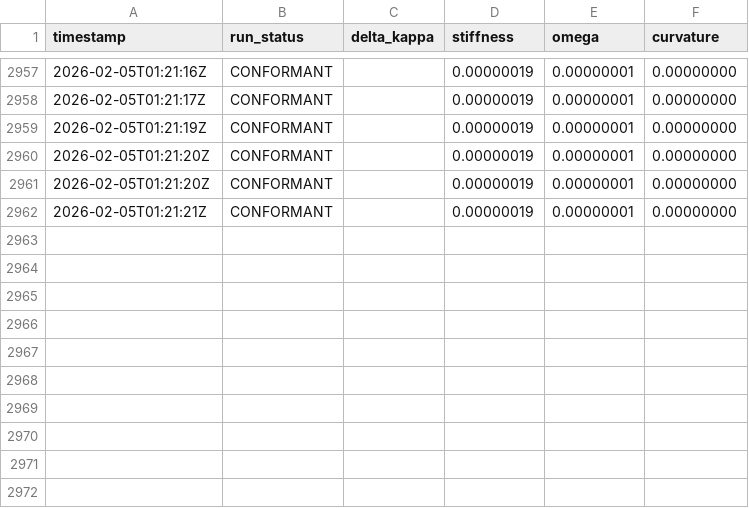
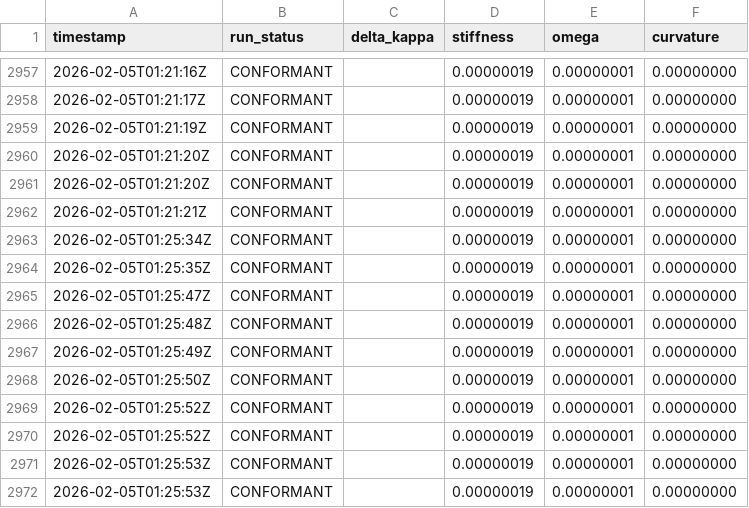
Before and after one commit to calebpruett927/GENERATIVE-COLLAPSE-DYNAMICS, a CSV file: ledger/return_log.csv, drawn as a sheet; only a part is shown, gaps mark what is left out.

```diff
--- a/ledger/return_log.csv
+++ b/ledger/return_log.csv
@@ -2962 +2962,11 @@ timestamp,run_status,delta_kappa,stiffness,omega,curvature
 2026-02-05T01:21:21Z,CONFORMANT,,0.00000019,0.00000001,0.00000000
+2026-02-05T01:25:34Z,CONFORMANT,,0.00000019,0.00000001,0.00000000
+2026-02-05T01:25:35Z,CONFORMANT,,0.00000019,0.00000001,0.00000000
+2026-02-05T01:25:47Z,CONFORMANT,,0.00000019,0.00000001,0.00000000
+2026-02-05T01:25:48Z,CONFORMANT,,0.00000019,0.00000001,0.00000000
+2026-02-05T01:25:49Z,CONFORMANT,,0.00000019,0.00000001,0.00000000
+2026-02-05T01:25:50Z,CONFORMANT,,0.00000019,0.00000001,0.00000000
+2026-02-05T01:25:52Z,CONFORMANT,,0.00000019,0.00000001,0.00000000
+2026-02-05T01:25:52Z,CONFORMANT,,0.00000019,0.00000001,0.00000000
+2026-02-05T01:25:53Z,CONFORMANT,,0.00000019,0.00000001,0.00000000
+2026-02-05T01:25:53Z,CONFORMANT,,0.00000019,0.00000001,0.00000000
```
Also changed, not shown: 1 other file.
